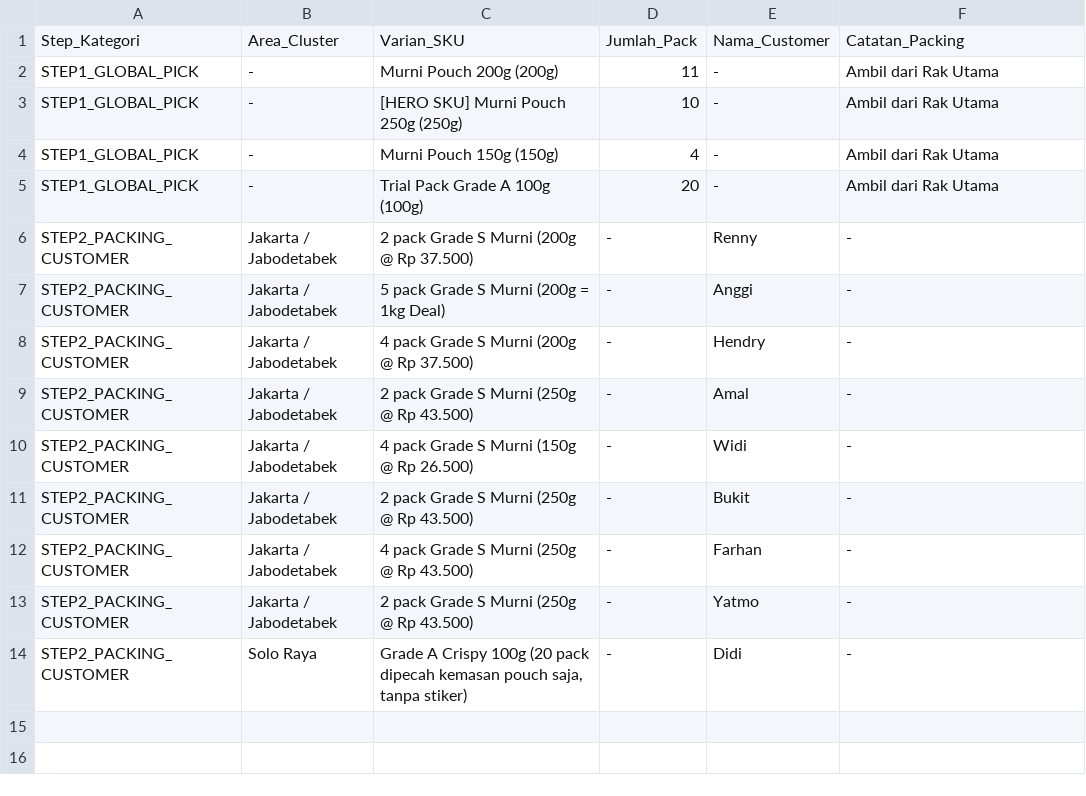
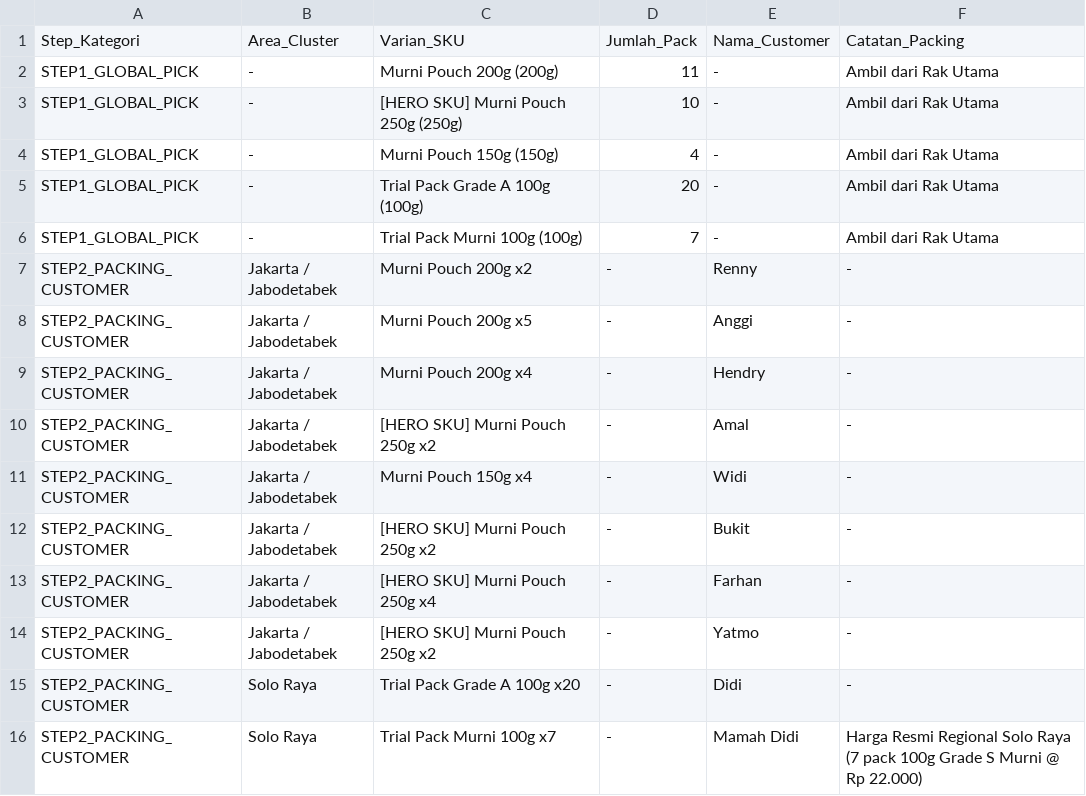
Before and after one commit to fahruhernan-dotcom/juragans, a CSV file: Manajemen_Pesanan/Database/rekap_packing_gudang.csv, drawn as a sheet.

```diff
--- a/Manajemen_Pesanan/Database/rekap_packing_gudang.csv
+++ b/Manajemen_Pesanan/Database/rekap_packing_gudang.csv
@@ -5,10 +5,12 @@ STEP1_GLOBAL_PICK,-,Murni Pouch 150g (150g),4,-,Ambil dari Rak Utama
 STEP1_GLOBAL_PICK,-,Trial Pack Grade A 100g (100g),20,-,Ambil dari Rak Utama
-STEP2_PACKING_CUSTOMER,Jakarta / Jabodetabek,2 pack Grade S Murni (200g @ Rp 37.500),-,Renny,-
-STEP2_PACKING_CUSTOMER,Jakarta / Jabodetabek,5 pack Grade S Murni (200g = 1kg Deal),-,Anggi,-
-STEP2_PACKING_CUSTOMER,Jakarta / Jabodetabek,4 pack Grade S Murni (200g @ Rp 37.500),-,Hendry,-
-STEP2_PACKING_CUSTOMER,Jakarta / Jabodetabek,2 pack Grade S Murni (250g @ Rp 43.500),-,Amal,-
-STEP2_PACKING_CUSTOMER,Jakarta / Jabodetabek,4 pack Grade S Murni (150g @ Rp 26.500),-,Widi,-
-STEP2_PACKING_CUSTOMER,Jakarta / Jabodetabek,2 pack Grade S Murni (250g @ Rp 43.500),-,Bukit,-
-STEP2_PACKING_CUSTOMER,Jakarta / Jabodetabek,4 pack Grade S Murni (250g @ Rp 43.500),-,Farhan,-
-STEP2_PACKING_CUSTOMER,Jakarta / Jabodetabek,2 pack Grade S Murni (250g @ Rp 43.500),-,Yatmo,-
-STEP2_PACKING_CUSTOMER,Solo Raya,"Grade A Crispy 100g (20 pack dipecah kemasan pouch saja, tanpa stiker)",-,Didi,-
+STEP1_GLOBAL_PICK,-,Trial Pack Murni 100g (100g),7,-,Ambil dari Rak Utama
+STEP2_PACKING_CUSTOMER,Jakarta / Jabodetabek,Murni Pouch 200g x2,-,Renny,-
+STEP2_PACKING_CUSTOMER,Jakarta / Jabodetabek,Murni Pouch 200g x5,-,Anggi,-
+STEP2_PACKING_CUSTOMER,Jakarta / Jabodetabek,Murni Pouch 200g x4,-,Hendry,-
+STEP2_PACKING_CUSTOMER,Jakarta / Jabodetabek,[HERO SKU] Murni Pouch 250g x2,-,Amal,-
+STEP2_PACKING_CUSTOMER,Jakarta / Jabodetabek,Murni Pouch 150g x4,-,Widi,-
+STEP2_PACKING_CUSTOMER,Jakarta / Jabodetabek,[HERO SKU] Murni Pouch 250g x2,-,Bukit,-
+STEP2_PACKING_CUSTOMER,Jakarta / Jabodetabek,[HERO SKU] Murni Pouch 250g x4,-,Farhan,-
+STEP2_PACKING_CUSTOMER,Jakarta / Jabodetabek,[HERO SKU] Murni Pouch 250g x2,-,Yatmo,-
+STEP2_PACKING_CUSTOMER,Solo Raya,Trial Pack Grade A 100g x20,-,Didi,-
+STEP2_PACKING_CUSTOMER,Solo Raya,Trial Pack Murni 100g x7,-,Mamah Didi,Harga Resmi Regional Solo Raya (7 pack 100g Grade S Murni @ Rp 22.000)
```
Also changed, not shown: Manajemen_Pesanan/Database/daftar_pesanan_agustus_2026.csv, 51 other files.
